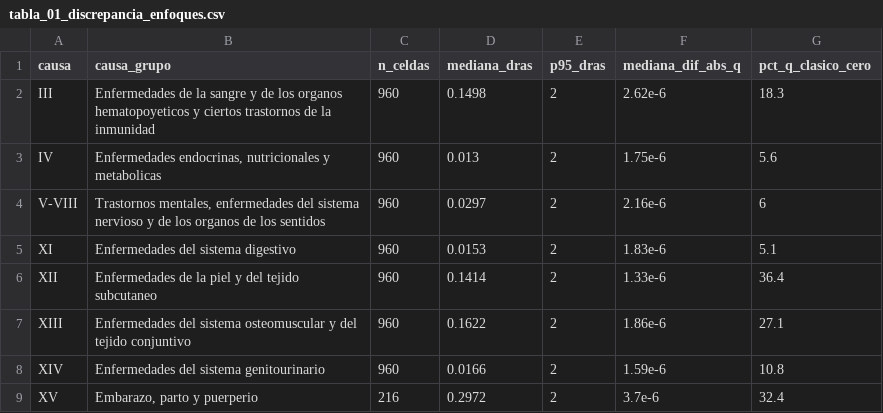
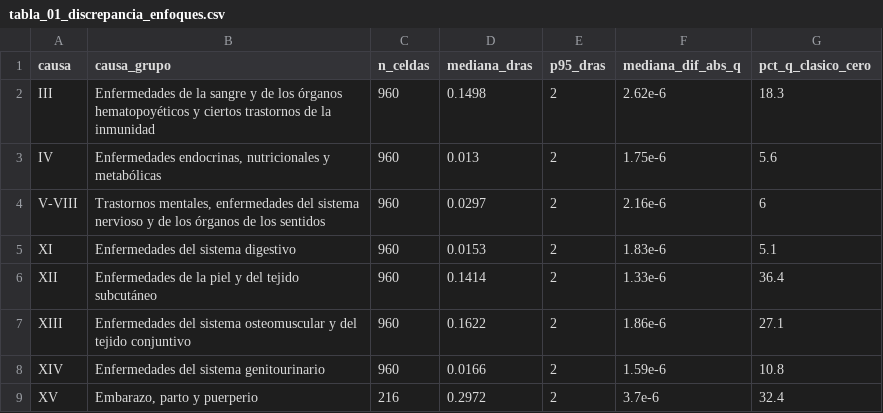
Before and after one commit to CA303-I-2026/Grupo-4-Martingalianos, a CSV file: datos/procesados/tabla_01_discrepancia_enfoques.csv, drawn as a sheet.

Commit message:
feat: fichas de resultado enfoque frecuentista

```diff
--- a/datos/procesados/tabla_01_discrepancia_enfoques.csv
+++ b/datos/procesados/tabla_01_discrepancia_enfoques.csv
@@ -1,7 +1,7 @@
 causa,causa_grupo,n_celdas,mediana_dras,p95_dras,mediana_dif_abs_q,pct_q_clasico_cero
-III,Enfermedades de la sangre y de los organos hematopoyeticos y ciertos trastornos de la inmunidad,960,0.1498,2,2.62e-6,18.3
-IV,"Enfermedades endocrinas, nutricionales y metabolicas",960,0.013,2,1.75e-6,5.6
-V-VIII,"Trastornos mentales, enfermedades del sistema nervioso y de los organos de los sentidos",960,0.0297,2,2.16e-6,6
+III,Enfermedades de la sangre y de los órganos hematopoyéticos y ciertos trastornos de la inmunidad,960,0.1498,2,2.62e-6,18.3
+IV,"Enfermedades endocrinas, nutricionales y metabólicas",960,0.013,2,1.75e-6,5.6
+V-VIII,"Trastornos mentales, enfermedades del sistema nervioso y de los órganos de los sentidos",960,0.0297,2,2.16e-6,6
 XI,Enfermedades del sistema digestivo,960,0.0153,2,1.83e-6,5.1
-XII,Enfermedades de la piel y del tejido subcutaneo,960,0.1414,2,1.33e-6,36.4
+XII,Enfermedades de la piel y del tejido subcutáneo,960,0.1414,2,1.33e-6,36.4
 XIII,Enfermedades del sistema osteomuscular y del tejido conjuntivo,960,0.1622,2,1.86e-6,27.1
```
Also changed, not shown: 6 other files.
